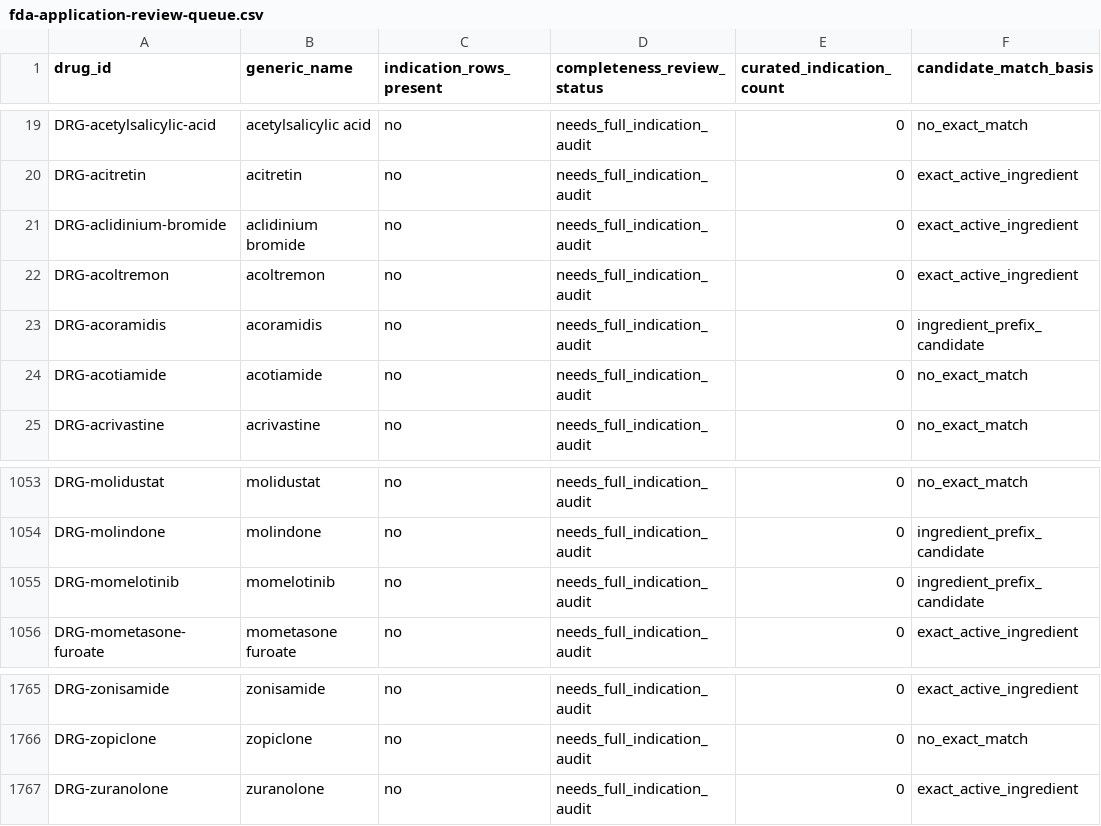
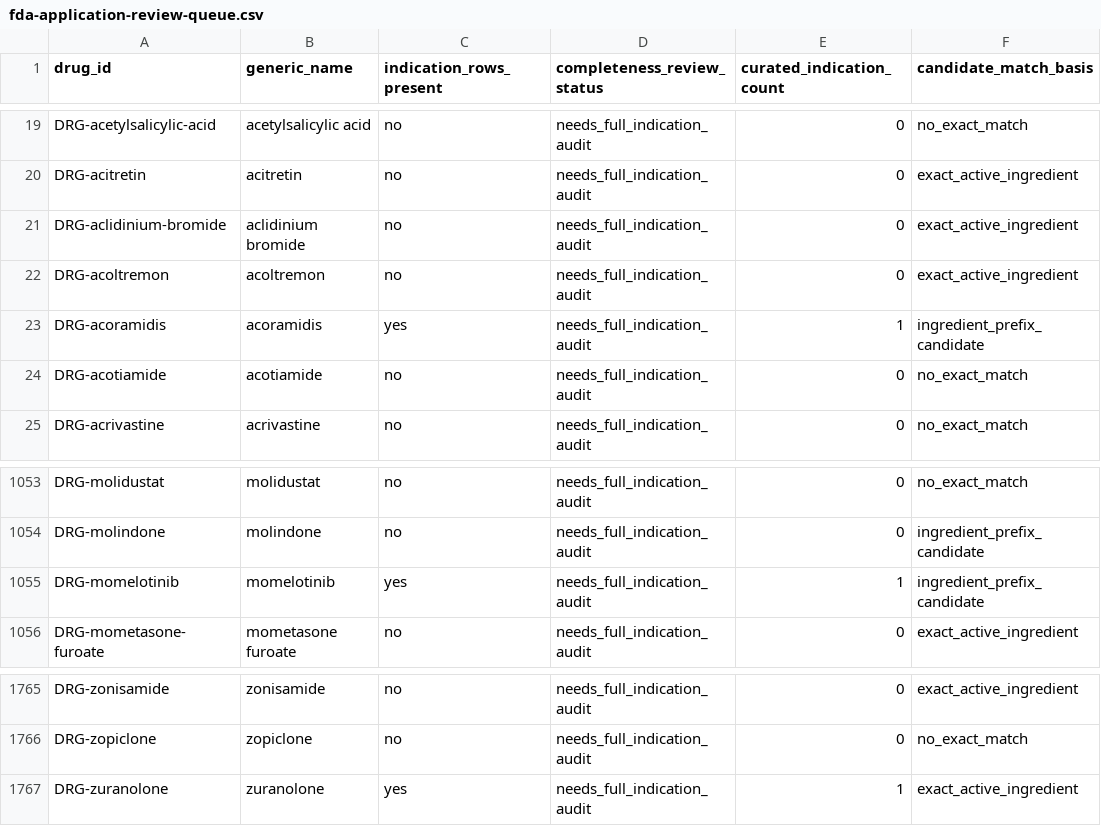
Before and after one commit to ichunglo/ichunglo.github.io, a CSV file: data/generated/fda-application-review-queue.csv, drawn as a sheet; only a part is shown, gaps mark what is left out; the diff names each change by its address in the sheet, - before the commit and + after, or states it on an @@ line.

```diff
--- a/data/generated/fda-application-review-queue.csv
+++ b/data/generated/fda-application-review-queue.csv
-C23 (indication_rows_present): no
+C23 (indication_rows_present): yes
-E23 (curated_indication_count): 0
+E23 (curated_indication_count): 1
-C1055 (indication_rows_present): no
+C1055 (indication_rows_present): yes
-E1055 (curated_indication_count): 0
+E1055 (curated_indication_count): 1
-C1767 (indication_rows_present): no
+C1767 (indication_rows_present): yes
-E1767 (curated_indication_count): 0
+E1767 (curated_indication_count): 1
```
Also changed, not shown: data/curated/fda-approved-indications.csv, 3 other files.
